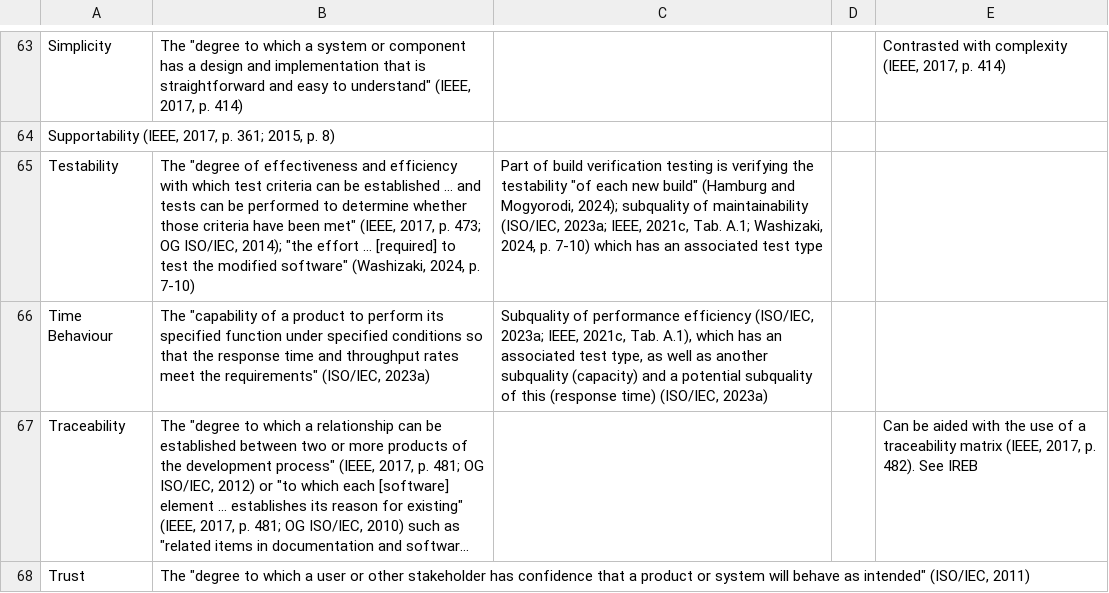
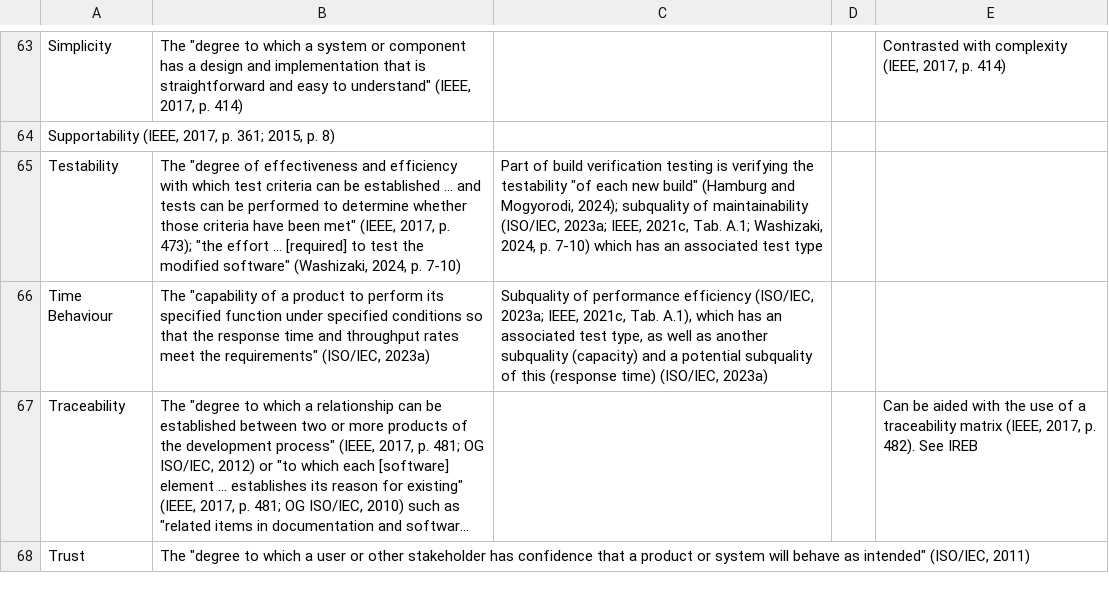
Before and after one commit to samm82/TestingTesting, a CSV file: QualityGlossary.csv, drawn as a sheet; only a part is shown, gaps mark what is left out; long unchanged cells end in ….

```diff
--- a/QualityGlossary.csv
+++ b/QualityGlossary.csv
@@ -64,3 +64,3 @@ Simplicity,"The ""degree to which a system or component has a design and impleme
 "Supportability (IEEE, 2017, p. 361; 2015, p. 8)",,,,
-Testability,"The ""degree of effectiveness and efficiency with which test criteria can be established … and tests can be performed to determine whether those criteria have been met"" (IEEE, 2017, p. 473; OG ISO/IEC, 2014); ""the effort … [required] to test the modified software"" (Washizaki, 2024, p. 7-10)","Part of build verification testing is verifying the testability ""of each new build"" (Hamburg and Mogyorodi, 2024); subquality of maintainability (ISO/IEC, 2023a; IEEE, 2021c, Tab. A.1; Washizaki, 2024, p. 7-10) which has an associated test type",,
+Testability,"The ""degree of effectiveness and efficiency with which test criteria can be established … and tests can be performed to determine whether those criteria have been met"" (IEEE, 2017, p. 473); ""the effort … [required] to test the modified software"" (Washizaki, 2024, p. 7-10)","Part of build verification testing is verifying the testability ""of each new build"" (Hamburg and Mogyorodi, 2024); subquality of maintainability (ISO/IEC, 2023a; IEEE, 2021c, Tab. A.1; Washizaki, 2024, p. 7-10) which has an associated test type",,
 Time Behaviour,"The ""capability of a product to perform its specified function under specified conditions so that the response time and throughput rates meet the requirements"" (ISO/IEC, 2023a)","Subquality of performance efficiency (ISO/IEC, 2023a; IEEE, 2021c, Tab. A.1), which has an associated test type, as well as another subquality (capacity) and a potential subquality of this (response time) (ISO/IEC, 2023a)",,
```
Also changed, not shown: ApproachGlossary.csv, SuppGlossary.csv, 11 other files.
